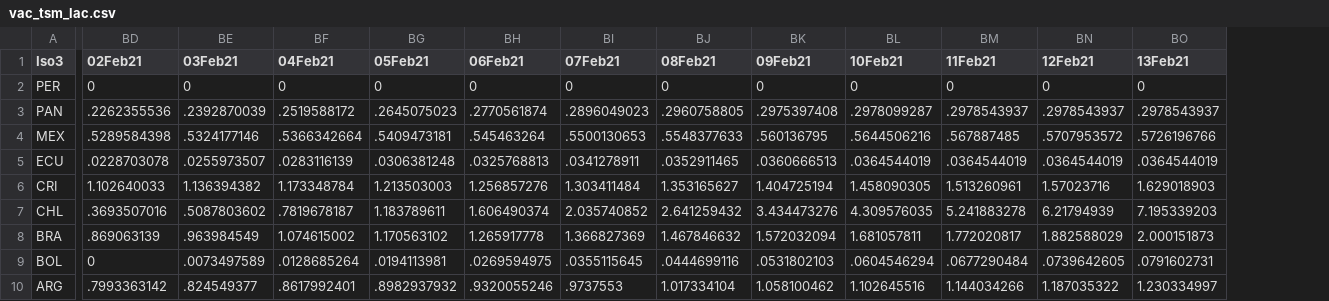
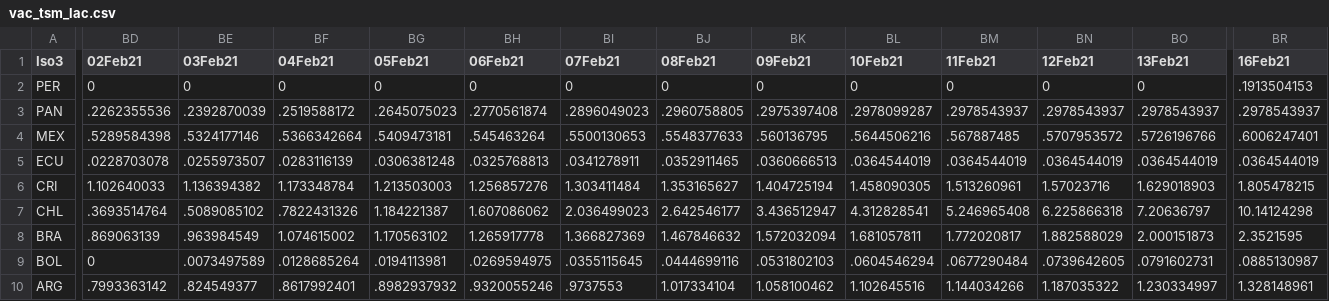
Before and after one commit to camilavalenciaro/COVID19-Flourish, a CSV file: data/vac/vac_tsm_lac.csv, drawn as a sheet; only a part is shown, gaps mark what is left out; the diff covers the shown part only; the diff names each change by its address in the sheet, - before the commit and + after, or states it on an @@ line.

```diff
--- a/data/vac/vac_tsm_lac.csv
+++ b/data/vac/vac_tsm_lac.csv
+column BR (16Feb21), rows 2-10: .1913504153 | .2978543937 | .6006247401 | .0364544019 | 1.805478215 | 10.14124298 | 2.3521595 | .0885130987 | 1.328148961
-BD7 (02Feb21): .3693507016
+BD7 (02Feb21): .3693514764
-BE7 (03Feb21): .5087803602
+BE7 (03Feb21): .5089085102
-BF7 (04Feb21): .7819678187
+BF7 (04Feb21): .7822431326
-BG7 (05Feb21): 1.183789611
+BG7 (05Feb21): 1.184221387
-BH7 (06Feb21): 1.606490374
+BH7 (06Feb21): 1.607086062
-BI7 (07Feb21): 2.035740852
+BI7 (07Feb21): 2.036499023
-BJ7 (08Feb21): 2.641259432
+BJ7 (08Feb21): 2.642546177
-BK7 (09Feb21): 3.434473276
+BK7 (09Feb21): 3.436512947
-BL7 (10Feb21): 4.309576035
+BL7 (10Feb21): 4.312828541
-BM7 (11Feb21): 5.241883278
+BM7 (11Feb21): 5.246965408
-BN7 (12Feb21): 6.21794939
+BN7 (12Feb21): 6.225866318
-BO7 (13Feb21): 7.195339203
+BO7 (13Feb21): 7.20636797
```
Also changed, not shown: 2 edited cells elsewhere in this file, data/vac/vac_ch_adv.csv, data/vac/vac_ch_all.csv, 6 other files.
